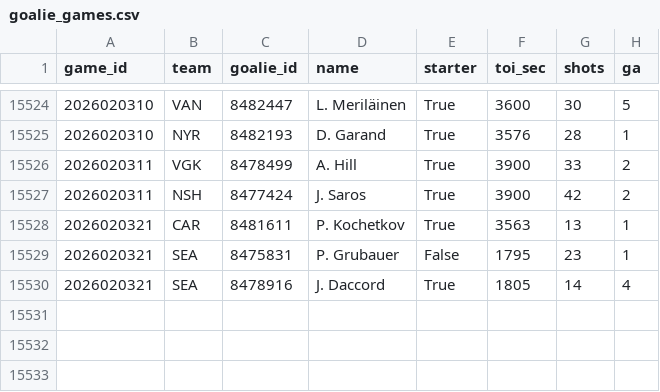
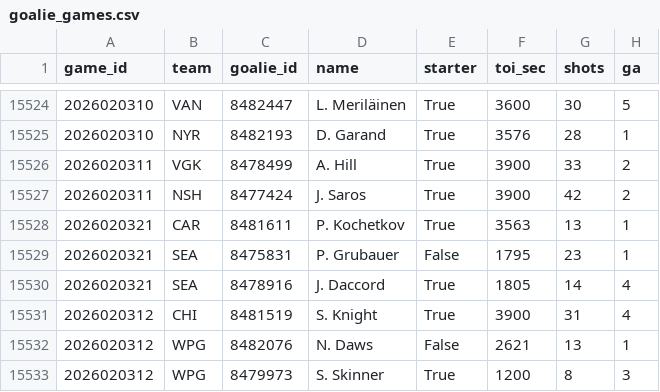
Before and after one commit to 88jackcarr/NHL-odds-betting, a CSV file: data/goalie_games.csv, drawn as a sheet; only a part is shown, gaps mark what is left out; the diff names each change by its address in the sheet, - before the commit and + after, or states it on an @@ line.

```diff
--- a/data/goalie_games.csv
+++ b/data/goalie_games.csv
+row 15531: 2026020312 | CHI | 8481519 | S. Knight | True | 3900 | 31 | 4
+row 15532: 2026020312 | WPG | 8482076 | N. Daws | False | 2621 | 13 | 1
+row 15533: 2026020312 | WPG | 8479973 | S. Skinner | True | 1200 | 8 | 3
```
Also changed, not shown: data/bets.csv, data/games.csv, 2 other files.
